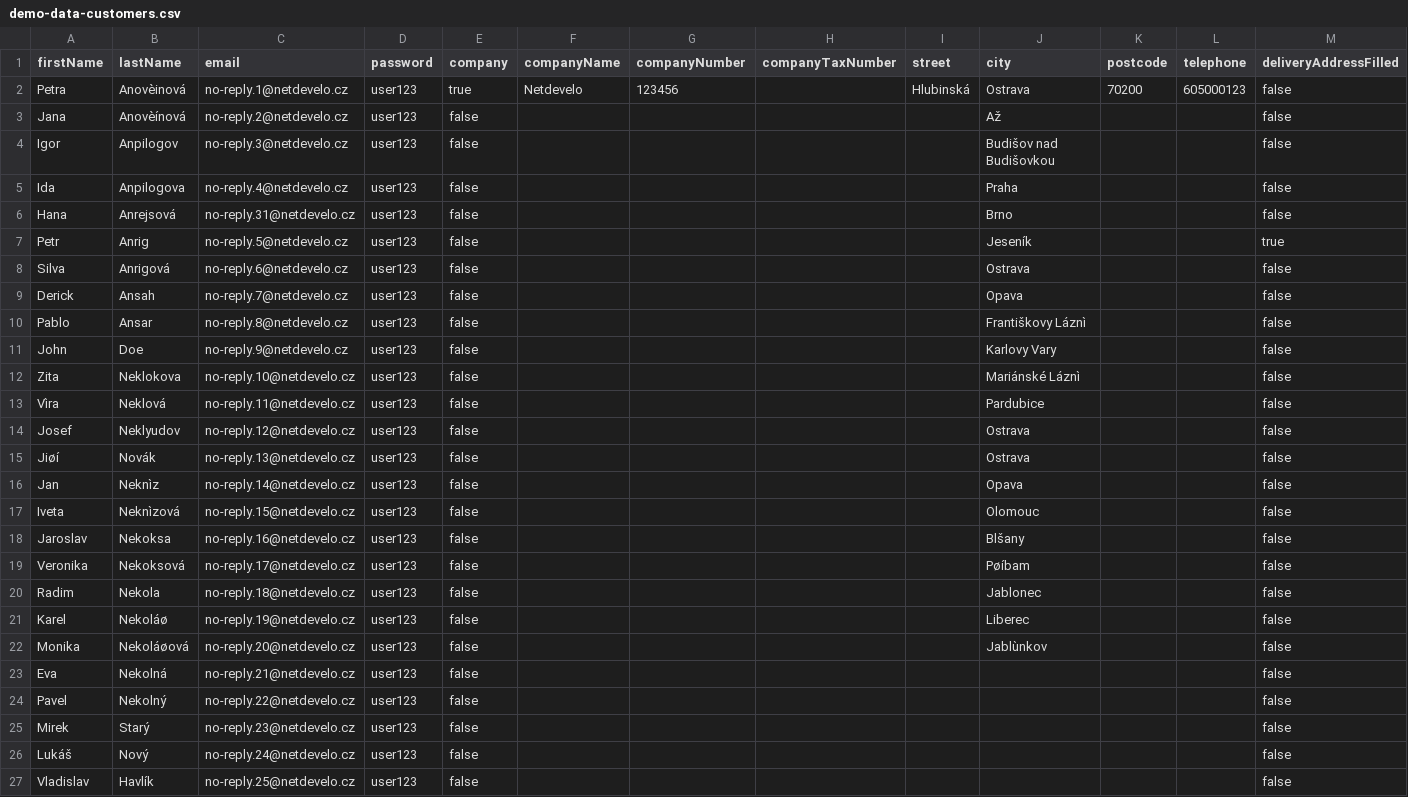
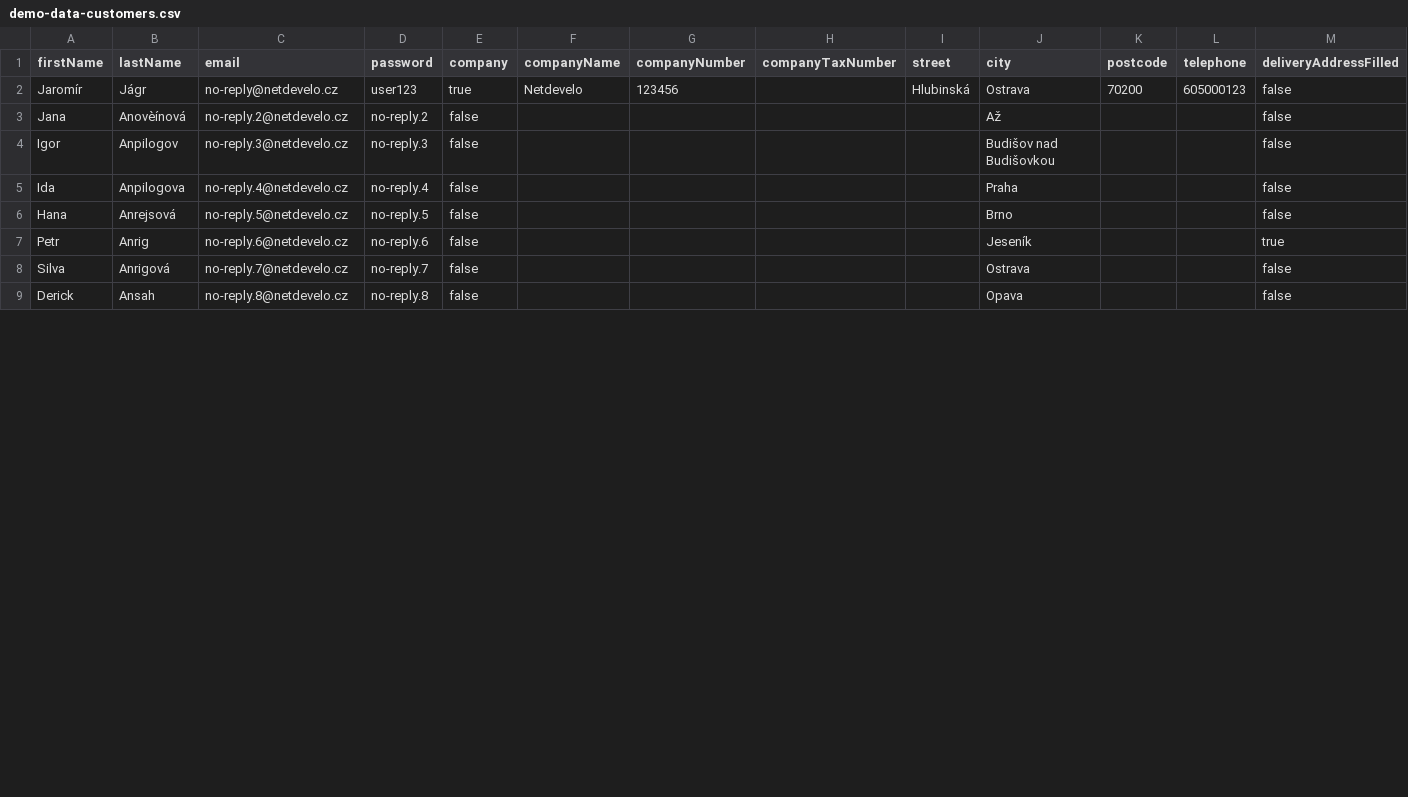
Before and after one commit to shopsys/monorepo-tools, a CSV file: project-base/src/SS6/ShopBundle/DataFixtures/resources/demo-data-customers.csv, drawn as a sheet; only a part is shown; rows hold the shown columns only; the diff covers the shown part only; the diff names each change by its address in the sheet, - before the commit and + after, or states it on an @@ line.

Commit message:
10 customers, 20 orders, user no-reply@netdevelo.cz (pass user123) has 6 orders, before @ equals pass

```diff
--- a/project-base/src/SS6/ShopBundle/DataFixtures/resources/demo-data-customers.csv
+++ b/project-base/src/SS6/ShopBundle/DataFixtures/resources/demo-data-customers.csv
-A2 (firstName): Petra
+A2 (firstName): Jaromír
-B2 (lastName): Anovèinová
+B2 (lastName): Jágr
-C2 (email): no-reply.1@netdevelo.cz
+C2 (email): no-reply@netdevelo.cz
-D3 (password): user123
+D3 (password): no-reply.2
-D4 (password): user123
+D4 (password): no-reply.3
-D5 (password): user123
+D5 (password): no-reply.4
-C6 (email): no-reply.31@netdevelo.cz
+C6 (email): no-reply.5@netdevelo.cz
-D6 (password): user123
+D6 (password): no-reply.5
-C7 (email): no-reply.5@netdevelo.cz
+C7 (email): no-reply.6@netdevelo.cz
-D7 (password): user123
+D7 (password): no-reply.6
-C8 (email): no-reply.6@netdevelo.cz
+C8 (email): no-reply.7@netdevelo.cz
-D8 (password): user123
+D8 (password): no-reply.7
-C9 (email): no-reply.7@netdevelo.cz
+C9 (email): no-reply.8@netdevelo.cz
-D9 (password): user123
+D9 (password): no-reply.8
-row 10: Pablo | Ansar | no-reply.8@netdevelo.cz | user123 | false |  |  |  |  | Františkovy Láznì |  |  | false
-row 11: John | Doe | no-reply.9@netdevelo.cz | user123 | false |  |  |  |  | Karlovy Vary |  |  | false
-row 12: Zita | Neklokova | no-reply.10@netdevelo.cz | user123 | false |  |  |  |  | Mariánské Láznì |  |  | false
-row 13: Vìra | Neklová | no-reply.11@netdevelo.cz | user123 | false |  |  |  |  | Pardubice |  |  | false
-row 14: Josef | Neklyudov | no-reply.12@netdevelo.cz | user123 | false |  |  |  |  | Ostrava |  |  | false
-row 15: Jiøí | Novák | no-reply.13@netdevelo.cz | user123 | false |  |  |  |  | Ostrava |  |  | false
-row 16: Jan | Neknìz | no-reply.14@netdevelo.cz | user123 | false |  |  |  |  | Opava |  |  | false
-row 17: Iveta | Neknìzová | no-reply.15@netdevelo.cz | user123 | false |  |  |  |  | Olomouc |  |  | false
-row 18: Jaroslav | Nekoksa | no-reply.16@netdevelo.cz | user123 | false |  |  |  |  | Blšany |  |  | false
-row 19: Veronika | Nekoksová | no-reply.17@netdevelo.cz | user123 | false |  |  |  |  | Pøíbam |  |  | false
-row 20: Radim | Nekola | no-reply.18@netdevelo.cz | user123 | false |  |  |  |  | Jablonec |  |  | false
-row 21: Karel | Nekoláø | no-reply.19@netdevelo.cz | user123 | false |  |  |  |  | Liberec |  |  | false
-row 22: Monika | Nekoláøová | no-reply.20@netdevelo.cz | user123 | false |  |  |  |  | Jablùnkov |  |  | false
-row 23: Eva | Nekolná | no-reply.21@netdevelo.cz | user123 | false |  |  |  |  |  |  |  | false
-row 24: Pavel | Nekolný | no-reply.22@netdevelo.cz | user123 | false |  |  |  |  |  |  |  | false
-row 25: Mirek | Starý | no-reply.23@netdevelo.cz | user123 | false |  |  |  |  |  |  |  | false
-row 26: Lukáš | Nový | no-reply.24@netdevelo.cz | user123 | false |  |  |  |  |  |  |  | false
-row 27: Vladislav | Havlík | no-reply.25@netdevelo.cz | user123 | false |  |  |  |  |  |  |  | false
```
Also changed, not shown: 3 removed rows and 4 edited cells elsewhere in this file, 1 other file.
